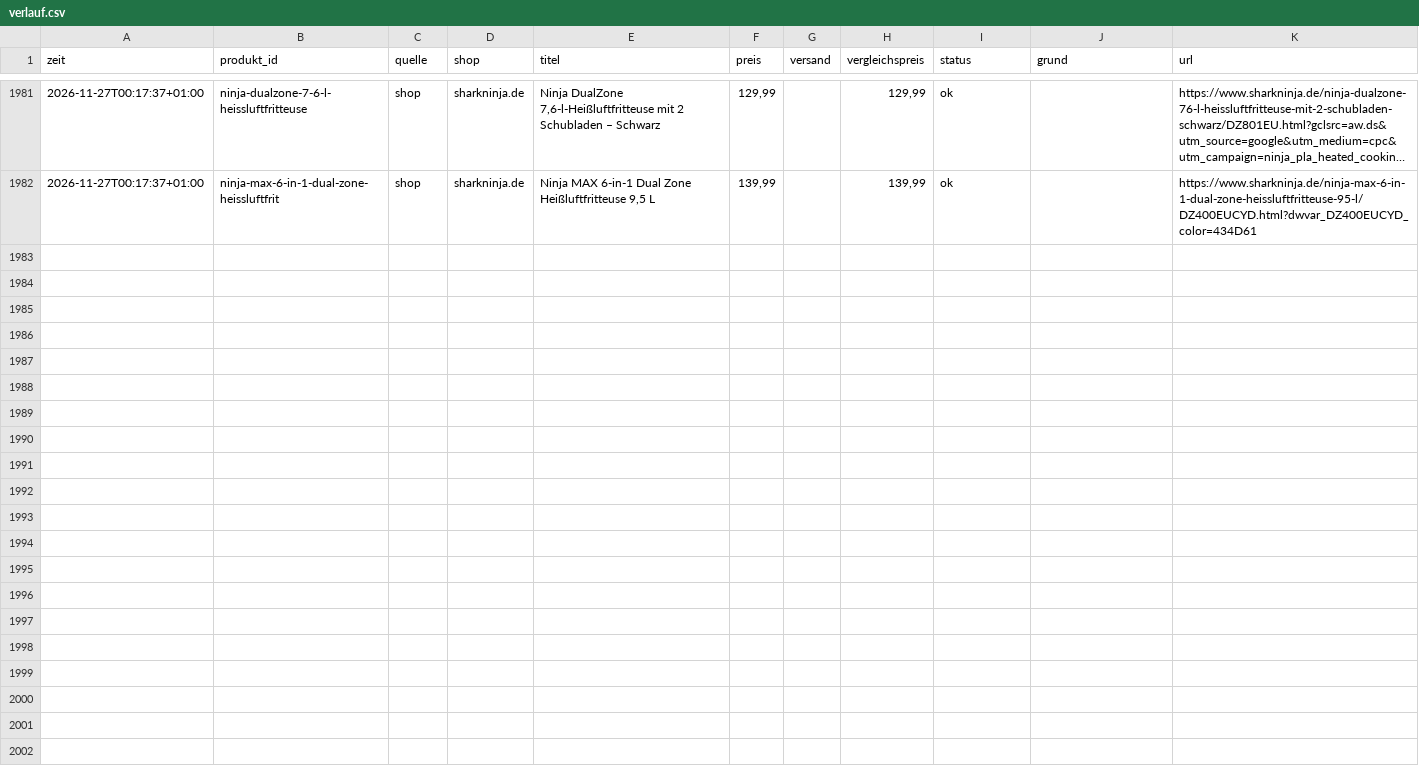
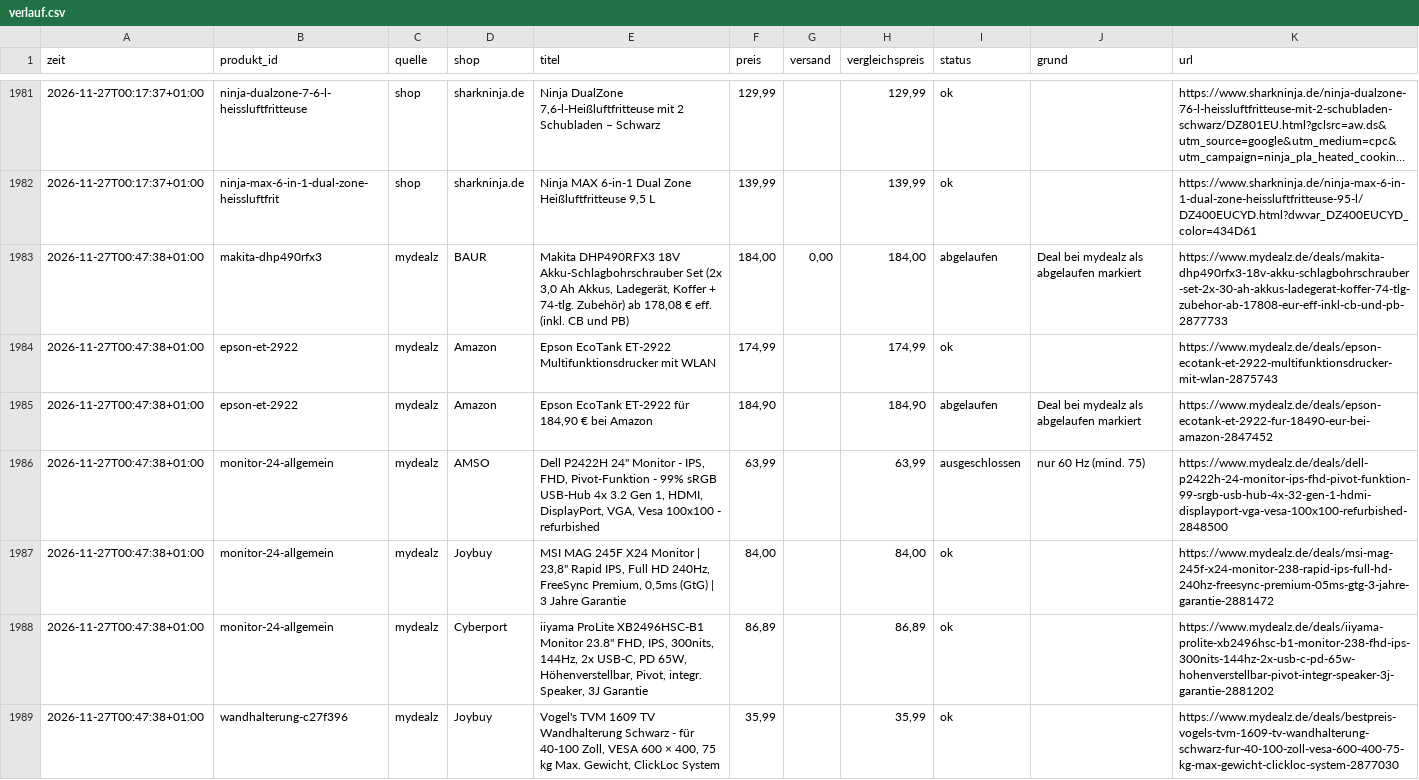
Before and after one commit to mjkschule/deal-radar, a CSV file: data/verlauf.csv, drawn as a sheet; only a part is shown, gaps mark what is left out; long unchanged cells end in …; the diff covers the shown part only.

```diff
--- a/data/verlauf.csv
+++ b/data/verlauf.csv
@@ -1982 +1982,8 @@ zeit;produkt_id;quelle;shop;titel;preis;versand;vergleichspreis;status;grund;url
 2026-11-27T00:17:37+01:00;ninja-max-6-in-1-dual-zone-heissluftfrit;shop;sharkninja.de;Ninja MAX 6-in-1 Dual Zone Heißluftfritteuse 9,5 L;139,99;;139,99;ok;;https://www.sharkninja.de/ninja-max-6-in-1-dual-zone-heissluftfritteuse-95-l/DZ400EUCYD.html?dwvar_DZ400EUCYD_color=434D61
+2026-11-27T00:47:38+01:00;makita-dhp490rfx3;mydealz;BAUR;Makita DHP490RFX3 18V Akku-Schlagbohrschrauber Set (2x 3,0 Ah Akkus, Ladegerät, Koffer + 74-tlg. Zubehör) ab 178,08 € eff. (inkl. CB und PB);184,00;0,00;184,00;abgelaufen;Deal bei mydealz als abgelaufen markiert;https://www.mydealz.de/deals/makita-dhp490rfx3-18v-akku-schlagbohrschrauber-set-2x-30-ah-akkus-ladegerat-koffer-74-tlg-zubehor-ab-17808-eur-eff-inkl-cb-und-pb-2877733
+2026-11-27T00:47:38+01:00;epson-et-2922;mydealz;Amazon;Epson EcoTank ET-2922 Multifunktionsdrucker mit WLAN;174,99;;174,99;ok;;https://www.mydealz.de/deals/epson-ecotank-et-2922-multifunktionsdrucker-mit-wlan-2875743
+2026-11-27T00:47:38+01:00;epson-et-2922;mydealz;Amazon;Epson EcoTank ET-2922 für 184,90 € bei Amazon;184,90;;184,90;abgelaufen;Deal bei mydealz als abgelaufen markiert;https://www.mydealz.de/deals/epson-ecotank-et-2922-fur-18490-eur-bei-amazon-2847452
+2026-11-27T00:47:38+01:00;monitor-24-allgemein;mydealz;AMSO;"Dell P2422H 24"" Monitor - IPS, FHD, Pivot-Funktion - 99% sRGB USB-Hub 4x 3.2 Gen 1, HDMI, DisplayPort, VGA, Vesa 100x100 - refurbished";63,99;;63,99;ausgeschlossen;nur 60 Hz (mind. 75);https://www.mydealz.de/deals/dell-p2422h-24-monitor-ips-fhd-pivot-funktion-99-srgb-usb-hub-4x-32-gen-1-hdmi-displayport-vga-vesa-100x100-refurbished-2848500
+2026-11-27T00:47:38+01:00;monitor-24-allgemein;mydealz;Joybuy;"MSI MAG 245F X24 Monitor | 23,8"" Rapid IPS, Full HD 240Hz, FreeSync Premium, 0,5ms (GtG) | 3 Jahre Garantie";84,00;;84,00;ok;;https://www.mydealz.de/deals/msi-mag-245f-x24-monitor-238-rapid-ips-full-hd-240hz-freesync-premium-05ms-gtg-3-jahre-garantie-2881472
+2026-11-27T00:47:38+01:00;monitor-24-allgemein;mydealz;Cyberport;"iiyama ProLite XB2496HSC-B1 Monitor 23.8"" FHD, IPS, 300nits, 144Hz, 2x USB-C, PD 65W, Höhenverstellbar, Pivot, integr. Speaker, 3J Garantie";86,89;;86,89;ok;;https://www.mydealz.de/deals/iiyama-prolite-xb2496hsc-b1-monitor-238-fhd-ips-300nits-144hz-2x-usb-c-pd-65w-hohenverstellbar-pivot-integr-speaker-3j-garantie-2881202
+2026-11-27T00:47:38+01:00;wandhalterung-c27f396;mydealz;Joybuy;Vogel's TVM 1609 TV Wandhalterung Schwarz - für 40-100 Zoll, VESA 600 × 400, 75 kg Max. Gewicht, ClickLoc System;35,99;;35,99;ok;;https://www.mydealz.de/deals/bestpreis-vogels-tvm-1609-tv-wandhalterung-schwarz-fur-40-100-zoll-vesa-600-400-75-kg-max-gewicht-clickloc-system-2877030
```
Also changed, not shown: 7 added rows elsewhere in this file, 4 other files.
